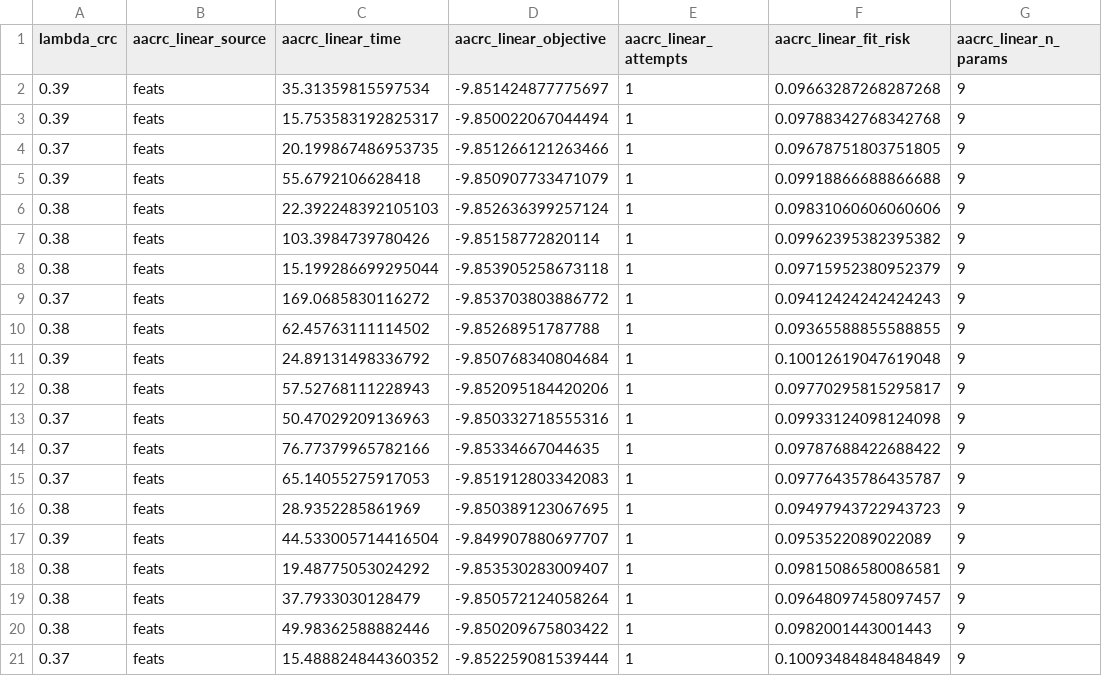
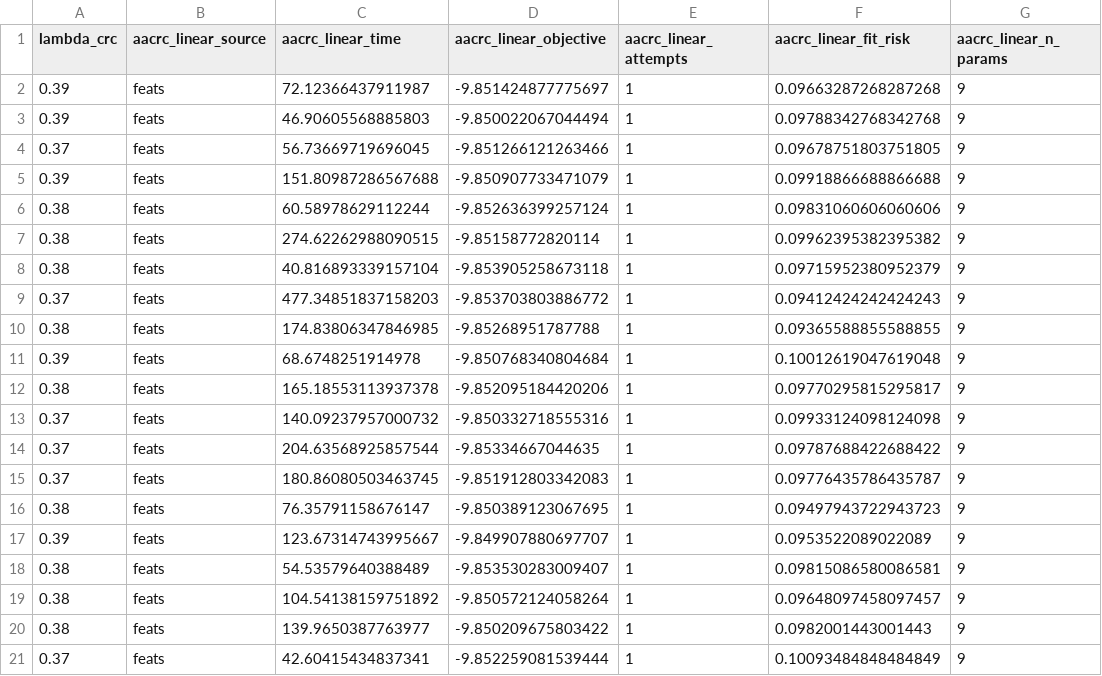
Before and after one commit to heltongraziadei/ReCIRC, a CSV file: results/experiment_2_multilabel/per_replication_diagnostics.csv, drawn as a sheet; only a part is shown; the diff names each change by its address in the sheet, - before the commit and + after, or states it on an @@ line.

```diff
--- a/results/experiment_2_multilabel/per_replication_diagnostics.csv
+++ b/results/experiment_2_multilabel/per_replication_diagnostics.csv
-C2 (aacrc_linear_time): 35.31359815597534
+C2 (aacrc_linear_time): 72.12366437911987
-C3 (aacrc_linear_time): 15.753583192825317
+C3 (aacrc_linear_time): 46.90605568885803
-C4 (aacrc_linear_time): 20.199867486953735
+C4 (aacrc_linear_time): 56.73669719696045
-C5 (aacrc_linear_time): 55.6792106628418
+C5 (aacrc_linear_time): 151.80987286567688
-C6 (aacrc_linear_time): 22.392248392105103
+C6 (aacrc_linear_time): 60.58978629112244
-C7 (aacrc_linear_time): 103.3984739780426
+C7 (aacrc_linear_time): 274.62262988090515
-C8 (aacrc_linear_time): 15.199286699295044
+C8 (aacrc_linear_time): 40.816893339157104
-C9 (aacrc_linear_time): 169.0685830116272
+C9 (aacrc_linear_time): 477.34851837158203
-C10 (aacrc_linear_time): 62.45763111114502
+C10 (aacrc_linear_time): 174.83806347846985
-C11 (aacrc_linear_time): 24.89131498336792
+C11 (aacrc_linear_time): 68.6748251914978
-C12 (aacrc_linear_time): 57.52768111228943
+C12 (aacrc_linear_time): 165.18553113937378
-C13 (aacrc_linear_time): 50.47029209136963
+C13 (aacrc_linear_time): 140.09237957000732
-C14 (aacrc_linear_time): 76.77379965782166
+C14 (aacrc_linear_time): 204.63568925857544
-C15 (aacrc_linear_time): 65.14055275917053
+C15 (aacrc_linear_time): 180.86080503463745
-C16 (aacrc_linear_time): 28.9352285861969
+C16 (aacrc_linear_time): 76.35791158676147
-C17 (aacrc_linear_time): 44.533005714416504
+C17 (aacrc_linear_time): 123.67314743995667
-C18 (aacrc_linear_time): 19.48775053024292
+C18 (aacrc_linear_time): 54.53579640388489
-C19 (aacrc_linear_time): 37.7933030128479
+C19 (aacrc_linear_time): 104.54138159751892
-C20 (aacrc_linear_time): 49.98362588882446
+C20 (aacrc_linear_time): 139.9650387763977
-C21 (aacrc_linear_time): 15.488824844360352
+C21 (aacrc_linear_time): 42.60415434837341
```
Also changed, not shown: results/experiment_2_multilabel/paired_differences.csv, results/experiment_2_multilabel/per_replication_metrics.csv, 10 other files.
